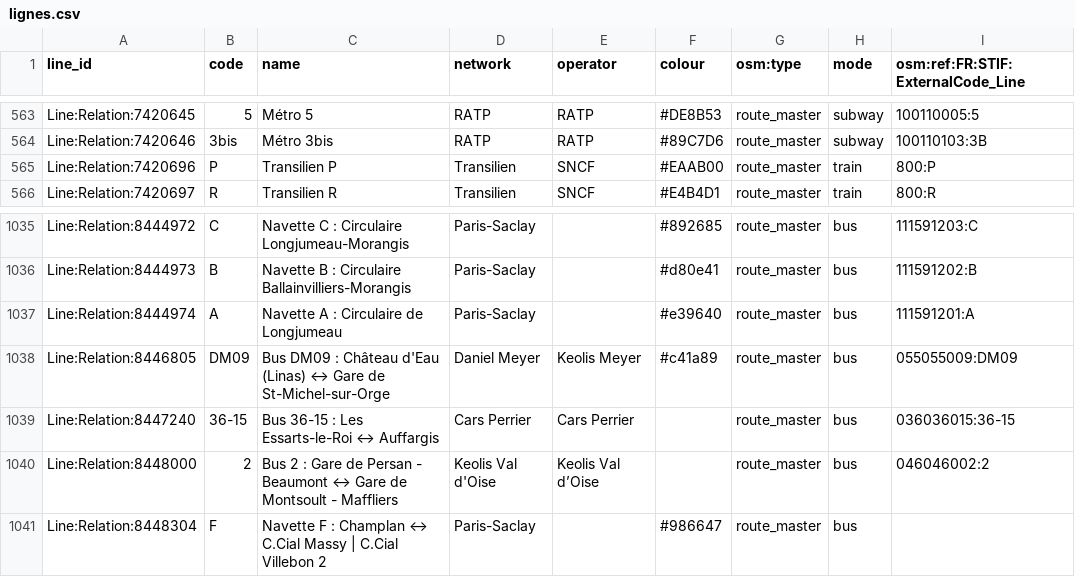
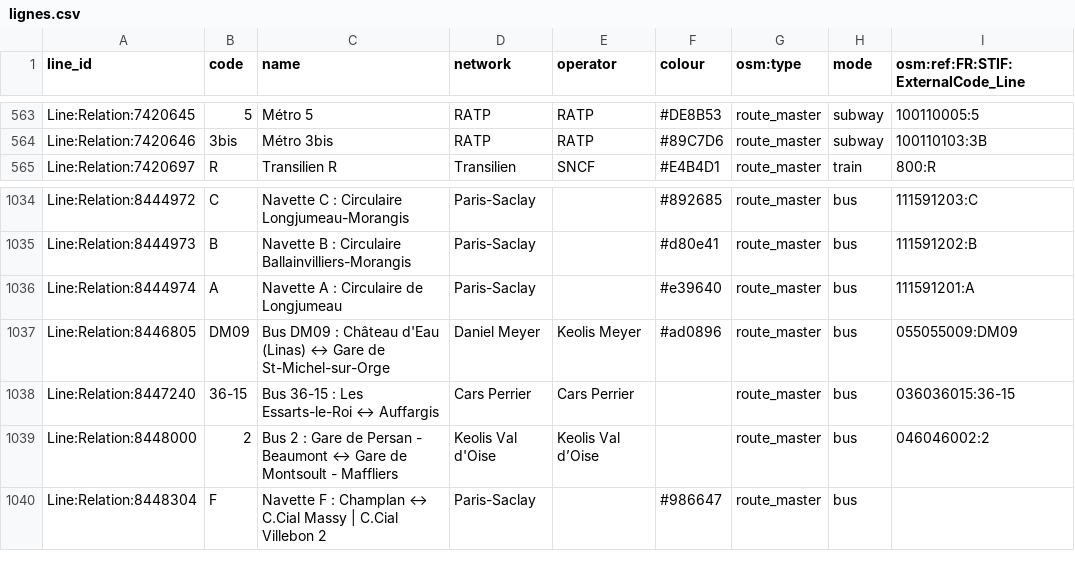
Before and after one commit to Jungle-Bus/ref-fr-STIF, a CSV file: data/lignes.csv, drawn as a sheet; only a part is shown, gaps mark what is left out.

```diff
--- a/data/lignes.csv
+++ b/data/lignes.csv
@@ -564,3 +564,2 @@ Line:Relation:7420645,5,Métro 5,RATP,RATP,#DE8B53,route_master,subway,100110005
 Line:Relation:7420646,3bis,Métro 3bis,RATP,RATP,#89C7D6,route_master,subway,100110103:3B
-Line:Relation:7420696,P,Transilien P,Transilien,SNCF,#EAAB00,route_master,train,800:P
 Line:Relation:7420697,R,Transilien R,Transilien,SNCF,#E4B4D1,route_master,train,800:R
@@ -1037,3 +1036,3 @@ Line:Relation:8444973,B,Navette B : Circulaire Ballainvilliers-Morangis,Paris-Sa
 Line:Relation:8444974,A,Navette A : Circulaire de Longjumeau,Paris-Saclay,,#e39640,route_master,bus,111591201:A
-Line:Relation:8446805,DM09,Bus DM09 : Château d'Eau (Linas) ↔ Gare de St-Michel-sur-Orge,Daniel Meyer,Keolis Meyer,#c41a89,route_master,bus,055055009:DM09
+Line:Relation:8446805,DM09,Bus DM09 : Château d'Eau (Linas) ↔ Gare de St-Michel-sur-Orge,Daniel Meyer,Keolis Meyer,#ad0896,route_master,bus,055055009:DM09
 Line:Relation:8447240,36-15,Bus 36-15 : Les Essarts-le-Roi ↔ Auffargis,Cars Perrier,Cars Perrier,,route_master,bus,036036015:36-15
```
Also changed, not shown: data/idf_routes.csv, data/osm_missing_lines.csv, 3 other files.
